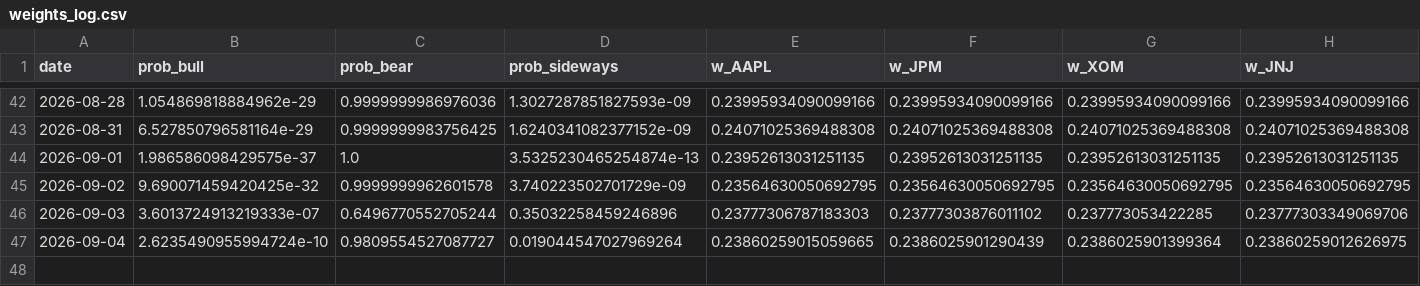
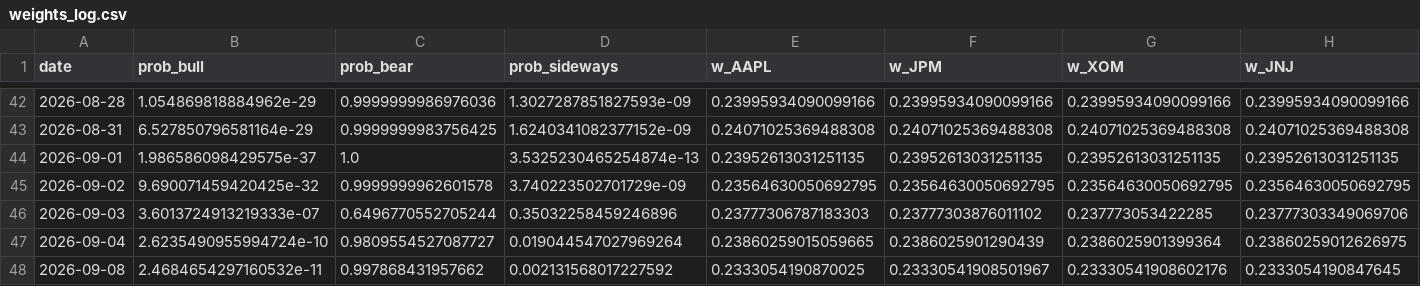
Before and after one commit to axt-22/regime-paper-trader, a CSV file: docs/data/weights_log.csv, drawn as a sheet; only a part is shown, gaps mark what is left out; rows hold the shown columns only; the diff names each change by its address in the sheet, - before the commit and + after, or states it on an @@ line.

```diff
--- a/docs/data/weights_log.csv
+++ b/docs/data/weights_log.csv
+row 48: 2026-09-08 | 2.4684654297160532e-11 | 0.997868431957662 | 0.002131568017227592 | 0.2333054190870025 | 0.23330541908501967 | 0.23330541908602176 | 0.2333054190847645
```
Also changed, not shown: docs/data/equity_log.csv, 1 other file.
